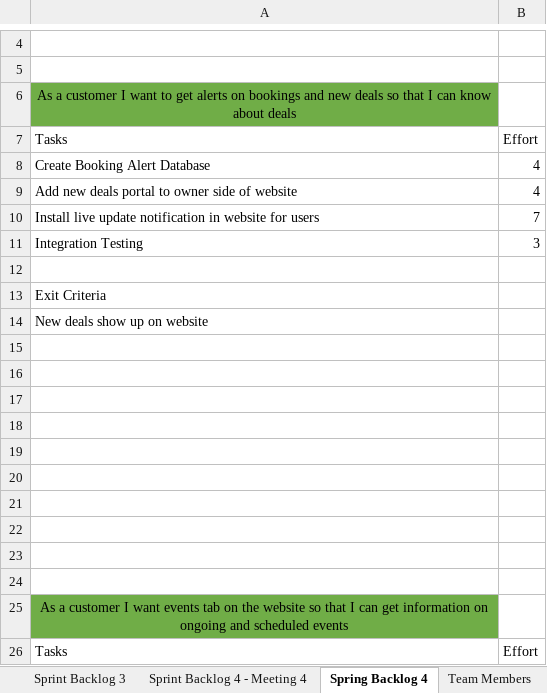
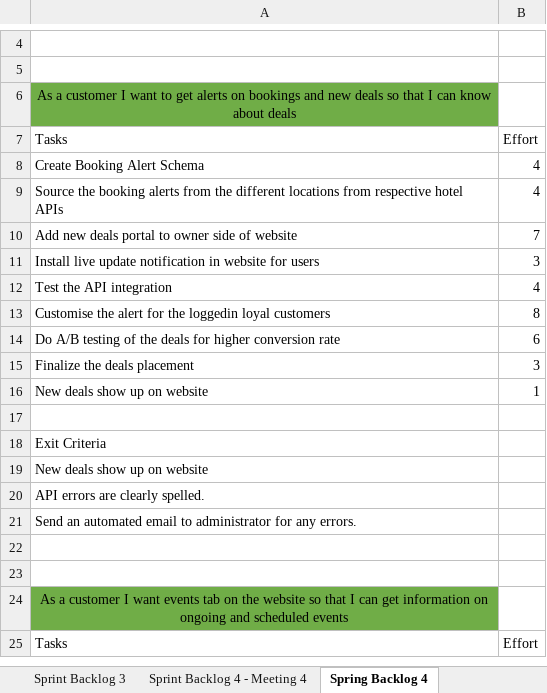
Before and after one commit to A00431571/A00431571_MCDA5510, an Excel workbook: Project/SMU 5510 Product Backlog 4.xlsx, sheet Spring Backlog 4, drawn as a sheet; only a part is shown, gaps mark what is left out; values as stored, in another font and other column widths than the file's, no borders; table styles not drawn; removed rows and columns are numbered as before the commit, all else as after; the diff covers the shown part only; the diff names each change by its address in the sheet, - before the commit and + after, or states it on an @@ line.

```diff
--- a/Project/SMU 5510 Product Backlog 4.xlsx (sheet Spring Backlog 4)
+++ b/Project/SMU 5510 Product Backlog 4.xlsx (sheet Spring Backlog 4)
-A8: Create Booking Alert Database
+A8: Create Booking Alert Schema
+row 9: Source the booking alerts from the different locations from respective hotel APIs | 4
-B10: 4
+B10: 7
-B11: 7
+B11: 3
+row 12: Test the API integration | 4
+row 13: Customise the alert for the loggedin loyal customers | 8
+row 14: Do A/B testing of the deals for higher conversion rate | 6
-A15: Integration Testing
+A15: Finalize the deals placement
+row 16: New deals show up on website | 1
-A20: (empty)
+A20: API errors are clearly spelled.
-A21: (empty)
+A21: Send an automated email to administrator for any errors.
-row 17: (empty)
-row 18: (empty)
-row 19: (empty)
-row 20: (empty)
-row 21: (empty)
-row 22: (empty)
```
Also changed, not shown: 9 added rows, 5 removed rows and 17 edited cells elsewhere in this sheet, sheet Sprint Backlog 3, sheet Team Members, sheet Sprint Backlog 4 - Meeting 4, other sheet tabs.
